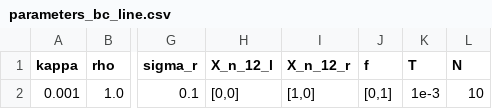
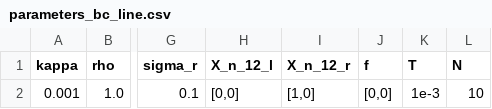
Before and after one commit to Michele-s-team/finite_elements, a CSV file: dynamics/lagrangian_approach/one_dimension/parameters_bc_line.csv, drawn as a sheet; only a part is shown, gaps mark what is left out; the diff names each change by its address in the sheet, - before the commit and + after, or states it on an @@ line.

```diff
--- a/dynamics/lagrangian_approach/one_dimension/parameters_bc_line.csv
+++ b/dynamics/lagrangian_approach/one_dimension/parameters_bc_line.csv
-J2 (f): [0,1]
+J2 (f): [0,0]
```
Also changed, not shown: 1 other file.
